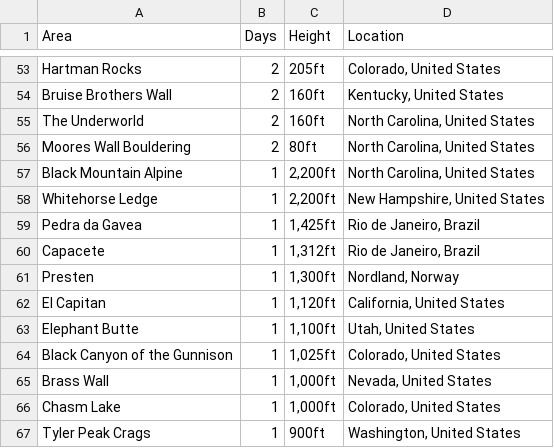
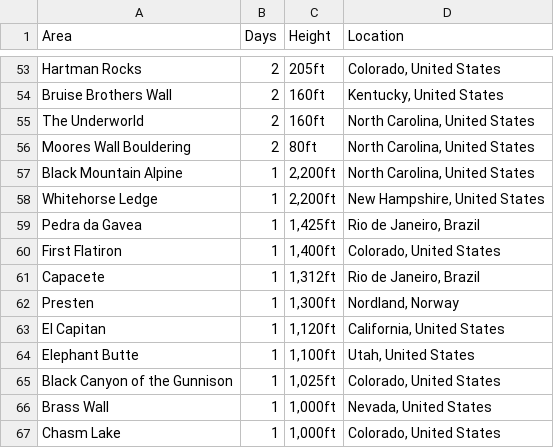
Before and after one commit to achiquit/websitejazzhands, a CSV file: climbing/data/top-areas.csv, drawn as a sheet; only a part is shown, gaps mark what is left out; the shorter side is filled out with more unchanged rows; the diff names each change by its address in the sheet, - before the commit and + after, or states it on an @@ line.

```diff
--- a/climbing/data/top-areas.csv
+++ b/climbing/data/top-areas.csv
+row 60: First Flatiron | 1 | 1,400ft | Colorado, United States
```
Also changed, not shown: climbing/data/all-ticks.csv, climbing/data/all-time-stats.csv, 13 other files.
